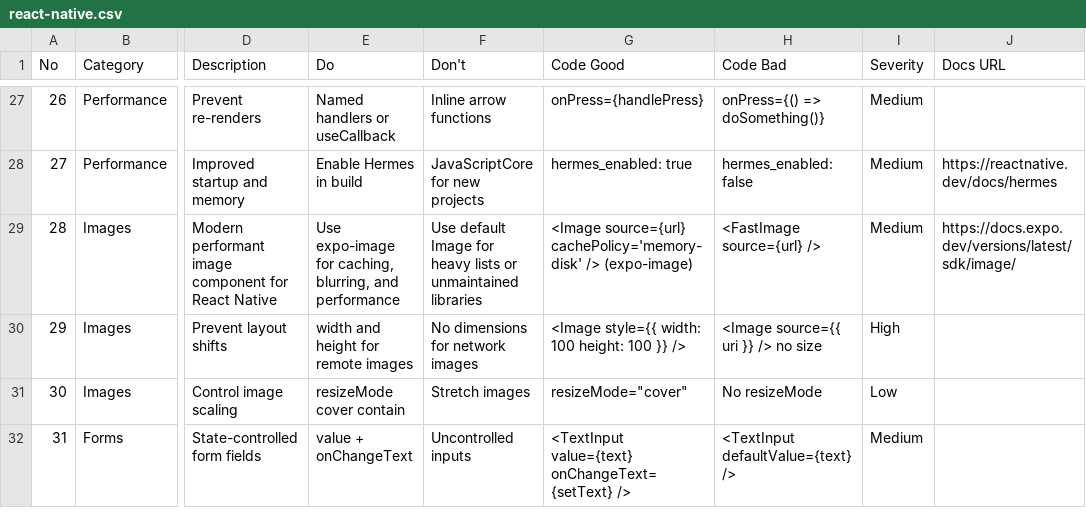
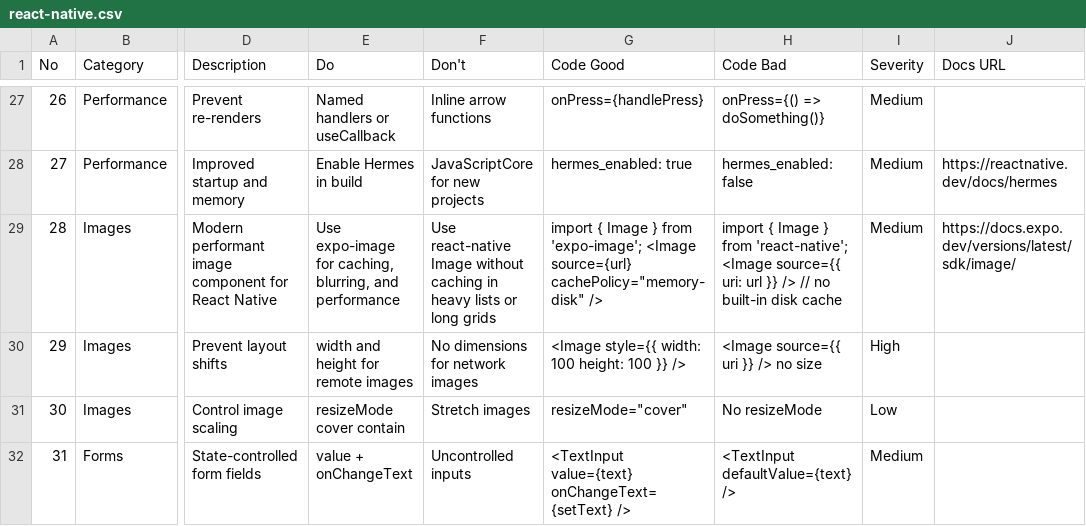
Before and after one commit to alexsolver/newbrsparkmobile, a CSV file: .agent/.shared/ui-ux-pro-max/data/stacks/react-native.csv, drawn as a sheet; only a part is shown, gaps mark what is left out; the diff names each change by its address in the sheet, - before the commit and + after, or states it on an @@ line.

```diff
--- a/.agent/.shared/ui-ux-pro-max/data/stacks/react-native.csv
+++ b/.agent/.shared/ui-ux-pro-max/data/stacks/react-native.csv
-F29 (Don't): Use default Image for heavy lists or unmaintained libraries
+F29 (Don't): Use react-native Image without caching in heavy lists or long grids
-G29 (Code Good): <Image source={url} cachePolicy='memory-disk' /> (expo-image)
+G29 (Code Good): import { Image } from 'expo-image'; <Image source={url} cachePolicy="memory-disk" />
-H29 (Code Bad): <FastImage source={url} />
+H29 (Code Bad): import { Image } from 'react-native'; <Image source={{ uri: url }} /> // no built-in disk cache
```
Also changed, not shown: .agent/.shared/ui-ux-pro-max/data/stacks/html-tailwind.csv, .agent/.shared/ui-ux-pro-max/data/stacks/jetpack-compose.csv, 46 other files.
